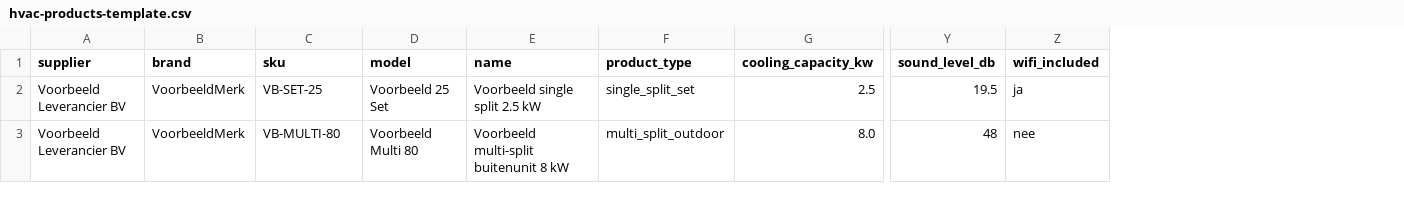
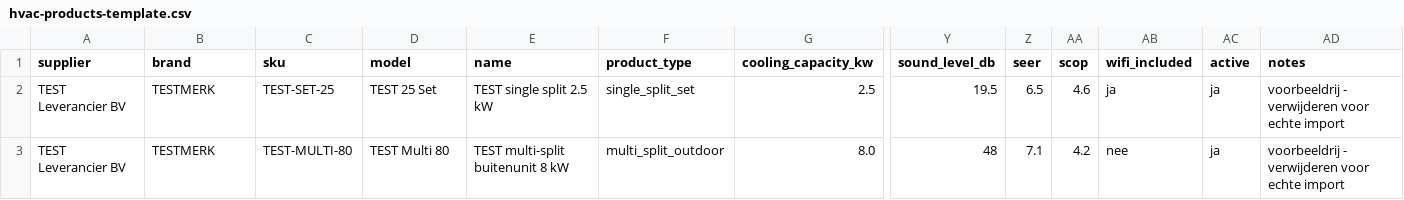
Before and after one commit to Xander2103/mastechnics-website, a CSV file: docs/hvac/hvac-products-template.csv, drawn as a sheet; only a part is shown, gaps mark what is left out; the diff names each change by its address in the sheet, - before the commit and + after, or states it on an @@ line.

```diff
--- a/docs/hvac/hvac-products-template.csv
+++ b/docs/hvac/hvac-products-template.csv
+column Z (seer), rows 2-3: 6.5 | 7.1
+column AA (scop), rows 2-3: 4.6 | 4.2
+column AC (active), rows 2-3: ja | ja
+column AD (notes), rows 2-3: voorbeeldrij - verwijderen voor echte import | voorbeeldrij - verwijderen voor echte import
-A2:A3 (supplier): Voorbeeld Leverancier BV
+A2:A3 (supplier): TEST Leverancier BV
-B2:B3 (brand): VoorbeeldMerk
+B2:B3 (brand): TESTMERK
-C2 (sku): VB-SET-25
+C2 (sku): TEST-SET-25
-D2 (model): Voorbeeld 25 Set
+D2 (model): TEST 25 Set
-E2 (name): Voorbeeld single split 2.5 kW
+E2 (name): TEST single split 2.5 kW
-C3 (sku): VB-MULTI-80
+C3 (sku): TEST-MULTI-80
-D3 (model): Voorbeeld Multi 80
+D3 (model): TEST Multi 80
-E3 (name): Voorbeeld multi-split buitenunit 8 kW
+E3 (name): TEST multi-split buitenunit 8 kW
```
Also changed, not shown: 25 other files.
